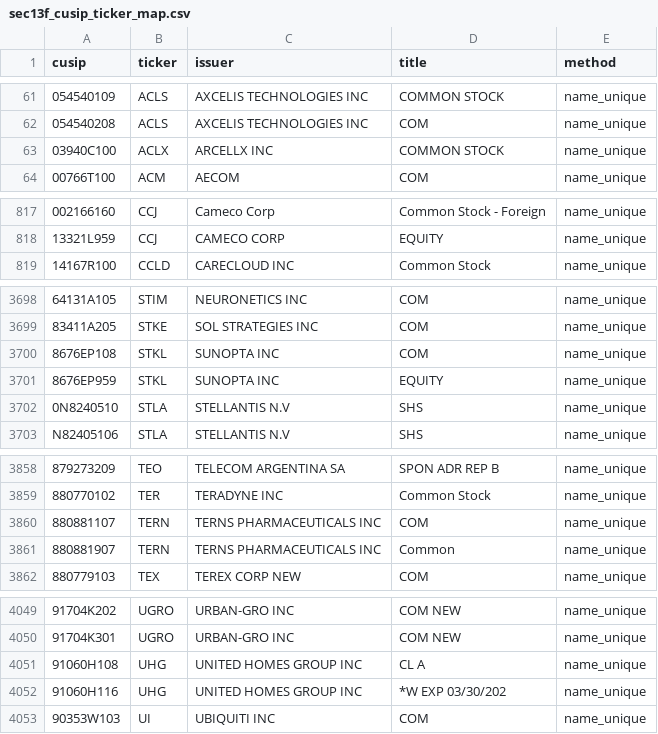
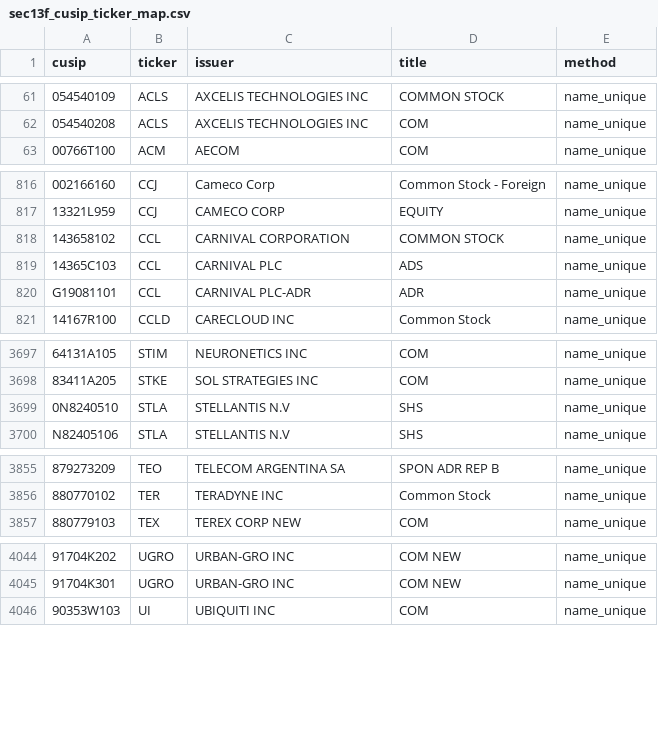
Before and after one commit to Druckkette/boerse-dashboard, a CSV file: output/sec13f_cusip_ticker_map.csv, drawn as a sheet; only a part is shown, gaps mark what is left out; removed rows and columns are numbered as before the commit, all else as after; the diff covers the shown part only; the diff names each change by its address in the sheet, - before the commit and + after, or states it on an @@ line.

```diff
--- a/output/sec13f_cusip_ticker_map.csv
+++ b/output/sec13f_cusip_ticker_map.csv
-row 63: 03940C100 | ACLX | ARCELLX INC | COMMON STOCK | name_unique
+row 818: 143658102 | CCL | CARNIVAL CORPORATION | COMMON STOCK | name_unique
+row 819: 14365C103 | CCL | CARNIVAL PLC | ADS | name_unique
+row 820: G19081101 | CCL | CARNIVAL PLC-ADR | ADR | name_unique
-row 3700: 8676EP108 | STKL | SUNOPTA INC | COM | name_unique
-row 3701: 8676EP959 | STKL | SUNOPTA INC | EQUITY | name_unique
-row 3860: 880881107 | TERN | TERNS PHARMACEUTICALS INC | COM | name_unique
-row 3861: 880881907 | TERN | TERNS PHARMACEUTICALS INC | Common | name_unique
-row 4051: 91060H108 | UHG | UNITED HOMES GROUP INC | CL A | name_unique
-row 4052: 91060H116 | UHG | UNITED HOMES GROUP INC | *W EXP 03/30/202 | name_unique
```
Also changed, not shown: 3 removed rows elsewhere in this file, output/institutional_13f_trends.csv, 2 other files.
